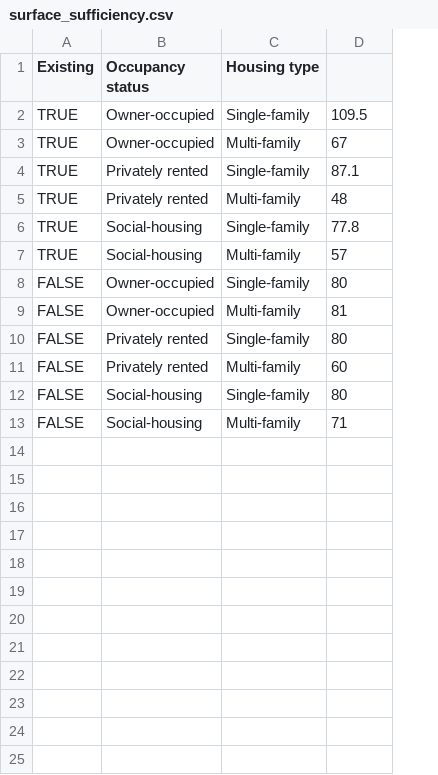
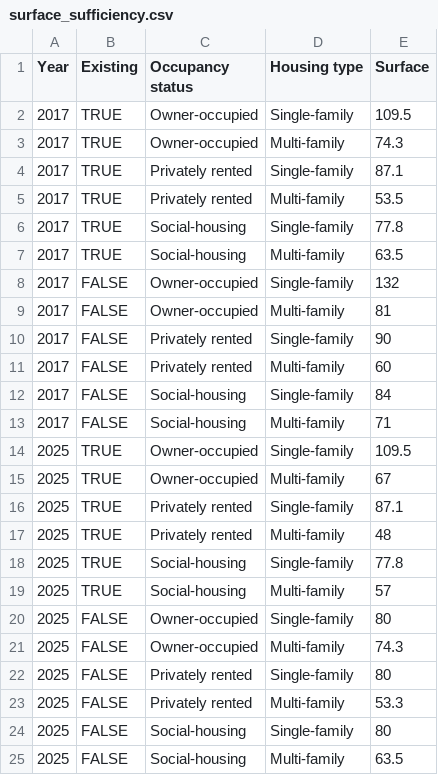
Before and after one commit to Victor-Mannoni/Res-IRF4_fork_VM, a CSV file: project/input/technical/surface_sufficiency.csv, drawn as a sheet; addresses are those after the commit; the diff names each change by its address in the sheet, - before the commit and + after, or states it on an @@ line.

Commit message:
annualisation surface

```diff
--- a/project/input/technical/surface_sufficiency.csv
+++ b/project/input/technical/surface_sufficiency.csv
+column A (Year), rows 14-25: all 2025
-E1: (empty)
+E1: Surface
+row 2: 2017 | TRUE | Owner-occupied | Single-family | 109.5
+row 3: 2017 | TRUE | Owner-occupied | Multi-family | 74.3
+row 4: 2017 | TRUE | Privately rented | Single-family | 87.1
+row 5: 2017 | TRUE | Privately rented | Multi-family | 53.5
+row 6: 2017 | TRUE | Social-housing | Single-family | 77.8
+row 7: 2017 | TRUE | Social-housing | Multi-family | 63.5
+row 8: 2017 | FALSE | Owner-occupied | Single-family | 132
+row 9: 2017 | FALSE | Owner-occupied | Multi-family | 81
+row 10: 2017 | FALSE | Privately rented | Single-family | 90
+row 11: 2017 | FALSE | Privately rented | Multi-family | 60
+row 12: 2017 | FALSE | Social-housing | Single-family | 84
+row 13: 2017 | FALSE | Social-housing | Multi-family | 71
-E21 (Surface): 81
+E21 (Surface): 74.3
-E23 (Surface): 60
+E23 (Surface): 53.3
-E25 (Surface): 71
+E25 (Surface): 63.5
```
Also changed, not shown: project/input/technical/surface_new_sufficiency.csv, 3 other files.
